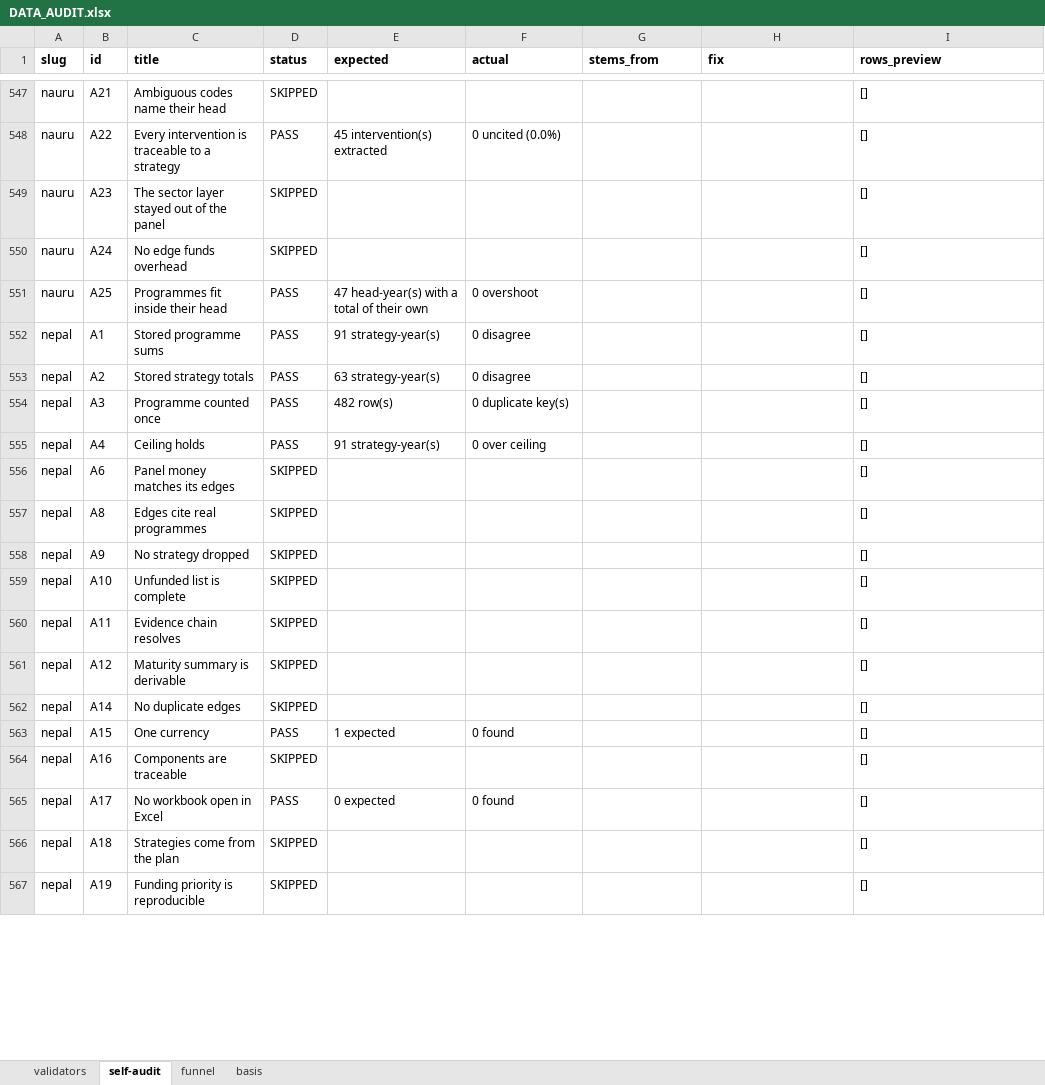
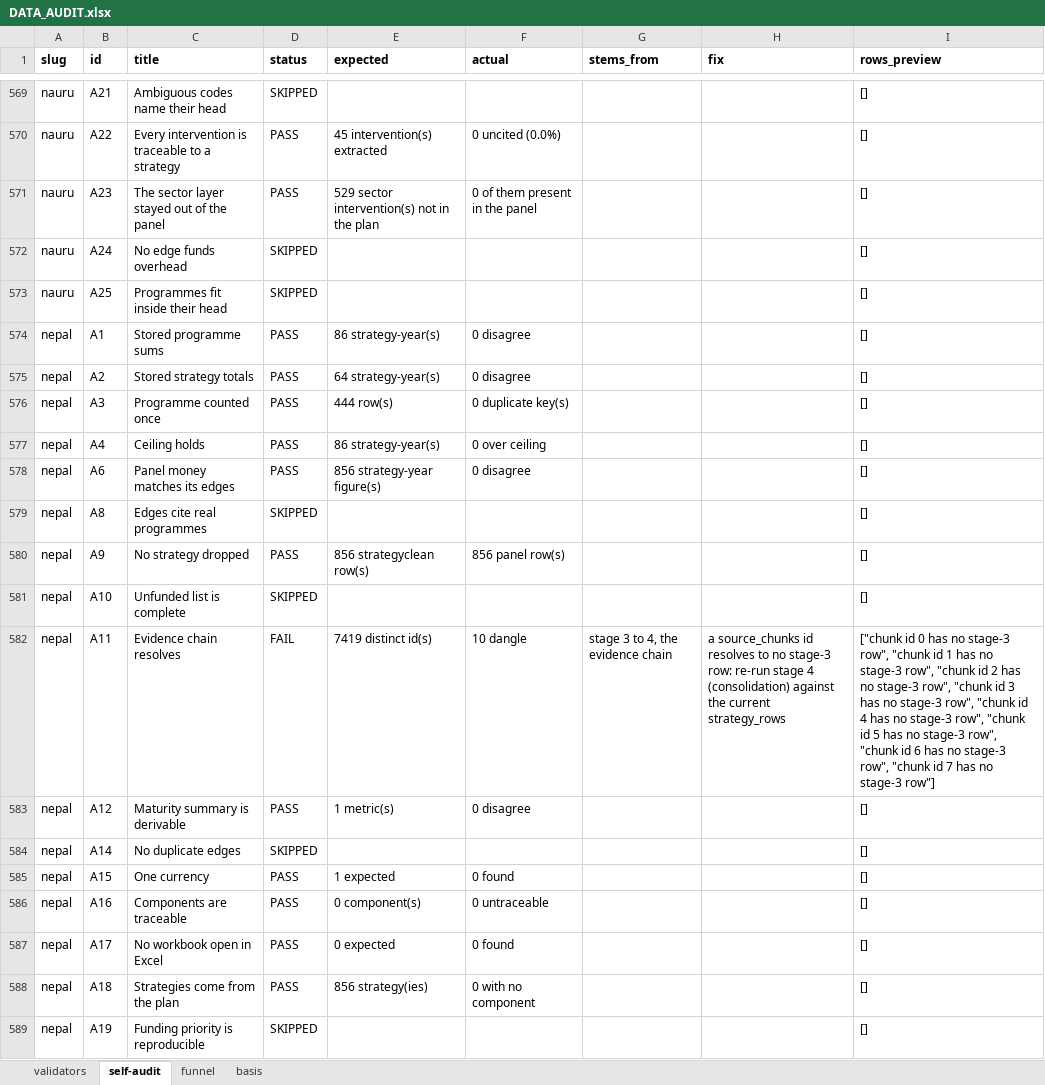
Before and after one commit to SebPasha/PVII_AI_Unveils_Tomorrow_Dashboard, an Excel workbook: DATA_AUDIT.xlsx, sheet self-audit, drawn as a sheet; only a part is shown, gaps mark what is left out; values as stored, in another font and other column widths than the file's, no borders; addresses are those after the commit; the diff covers the shown part only; the diff names each change by its address in the sheet, - before the commit and + after, or states it on an @@ line.

```diff
--- a/DATA_AUDIT.xlsx (sheet self-audit)
+++ b/DATA_AUDIT.xlsx (sheet self-audit)
-D571 (status): SKIPPED
+D571 (status): PASS
-E571 (expected): (empty)
+E571 (expected): 529 sector intervention(s) not in the plan
-F571 (actual): (empty)
+F571 (actual): 0 of them present in the panel
-D573 (status): PASS
+D573 (status): SKIPPED
-E573 (expected): 47 head-year(s) with a total of their own
+E573 (expected): (empty)
-F573 (actual): 0 overshoot
+F573 (actual): (empty)
-E574 (expected): 91 strategy-year(s)
+E574 (expected): 86 strategy-year(s)
-E575 (expected): 63 strategy-year(s)
+E575 (expected): 64 strategy-year(s)
-E576 (expected): 482 row(s)
+E576 (expected): 444 row(s)
-E577 (expected): 91 strategy-year(s)
+E577 (expected): 86 strategy-year(s)
-D578 (status): SKIPPED
+D578 (status): PASS
-E578 (expected): (empty)
+E578 (expected): 856 strategy-year figure(s)
-F578 (actual): (empty)
+F578 (actual): 0 disagree
-D580 (status): SKIPPED
+D580 (status): PASS
-E580 (expected): (empty)
+E580 (expected): 856 strategyclean row(s)
-F580 (actual): (empty)
+F580 (actual): 856 panel row(s)
-D582 (status): SKIPPED
+D582 (status): FAIL
-E582 (expected): (empty)
+E582 (expected): 7419 distinct id(s)
-F582 (actual): (empty)
+F582 (actual): 10 dangle
-G582 (stems_from): (empty)
+G582 (stems_from): stage 3 to 4, the evidence chain
-H582 (fix): (empty)
+H582 (fix): a source_chunks id resolves to no stage-3 row: re-run stage 4 (consolidation) against the current strategy_rows
-I582 (rows_preview): []
+I582 (rows_preview): ["chunk id 0 has no stage-3 row", "chunk id 1 has no stage-3 row", "chunk id 2 has no stage-3 row", "chunk id 3 has no stage-3 row", "chunk id 4 has no stage-3 row", "chunk id 5 has no stage-3 row", "chunk id 6 has no stage-3 row", "chunk id 7 has no stage-3 row"]
-D583 (status): SKIPPED
+D583 (status): PASS
-E583 (expected): (empty)
+E583 (expected): 1 metric(s)
-F583 (actual): (empty)
+F583 (actual): 0 disagree
-D586 (status): SKIPPED
+D586 (status): PASS
-E586 (expected): (empty)
+E586 (expected): 0 component(s)
-F586 (actual): (empty)
+F586 (actual): 0 untraceable
-D588 (status): SKIPPED
+D588 (status): PASS
-E588 (expected): (empty)
+E588 (expected): 856 strategy(ies)
-F588 (actual): (empty)
+F588 (actual): 0 with no component
```
Also changed, not shown: 110 added rows and 190 edited cells elsewhere in this sheet, sheet validators, sheet basis, sheet funnel, DATA_ISSUES.xlsx, FIXES.xlsx, 9 other files.
